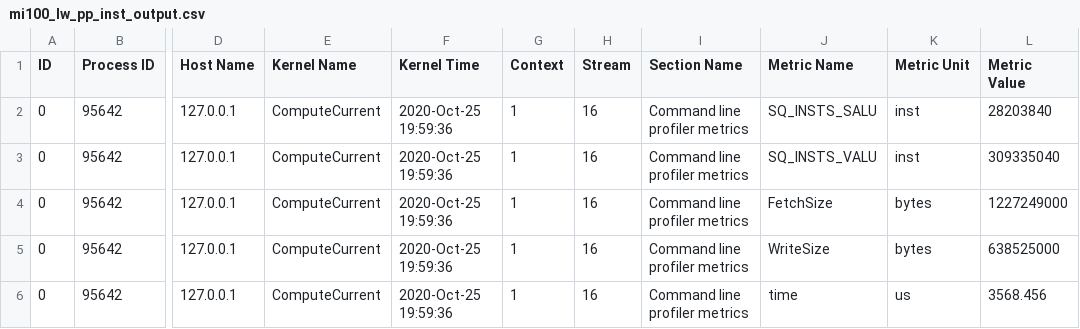
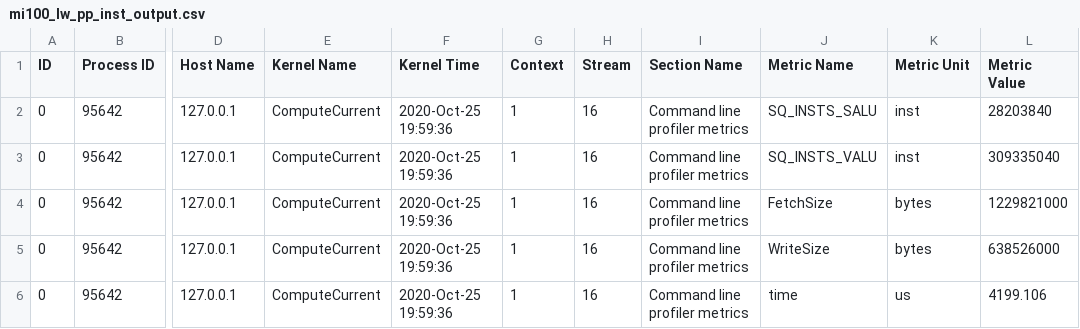
Before and after one commit to Techercise/AMD-Instruction-Roofline-using-rocProf-Metrics, a CSV file: LWFA_simulations/mi100_lw_pp_inst_output.csv, drawn as a sheet; only a part is shown, gaps mark what is left out; the diff names each change by its address in the sheet, - before the commit and + after, or states it on an @@ line.

Commit message:
Adding updated spreadsheets and amd instruction roofline postprocess file

```diff
--- a/LWFA_simulations/mi100_lw_pp_inst_output.csv
+++ b/LWFA_simulations/mi100_lw_pp_inst_output.csv
-L4 (Metric Value): 1227249000
+L4 (Metric Value): 1229821000
-L5 (Metric Value): 638525000
+L5 (Metric Value): 638526000
-L6 (Metric Value): 3568.456
+L6 (Metric Value): 4199.106
```
Also changed, not shown: LWFA_simulations/mi100_lw_cc_inst_output.csv, LWFA_simulations/mi60_lw_cc_inst_output.csv, 21 other files.
